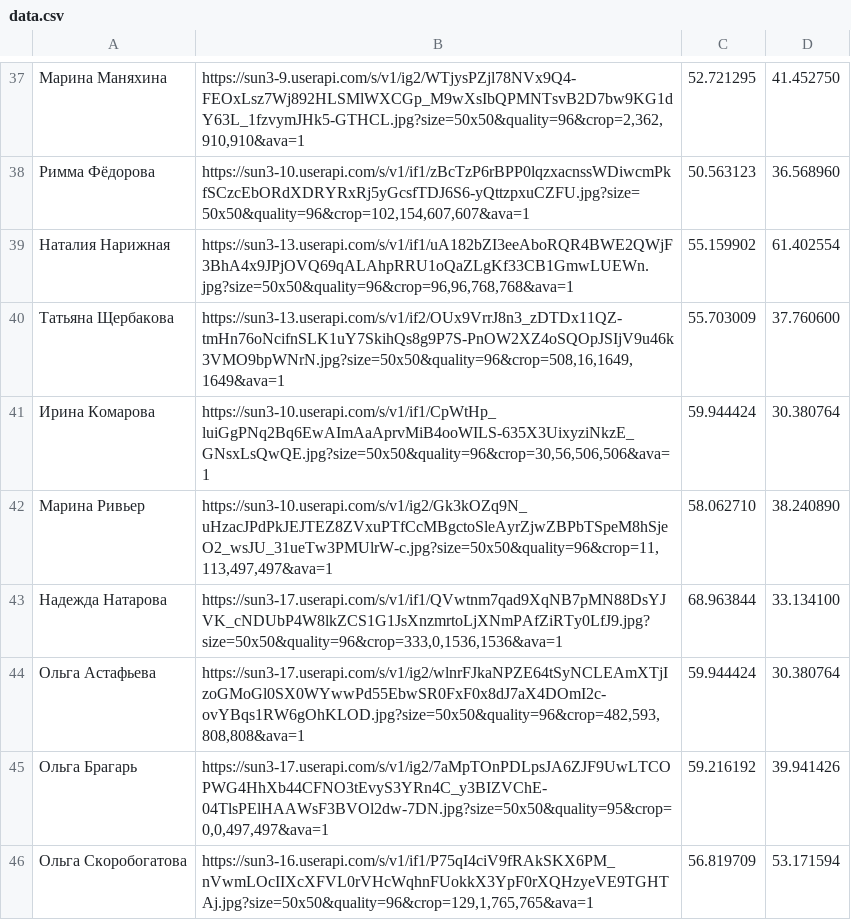
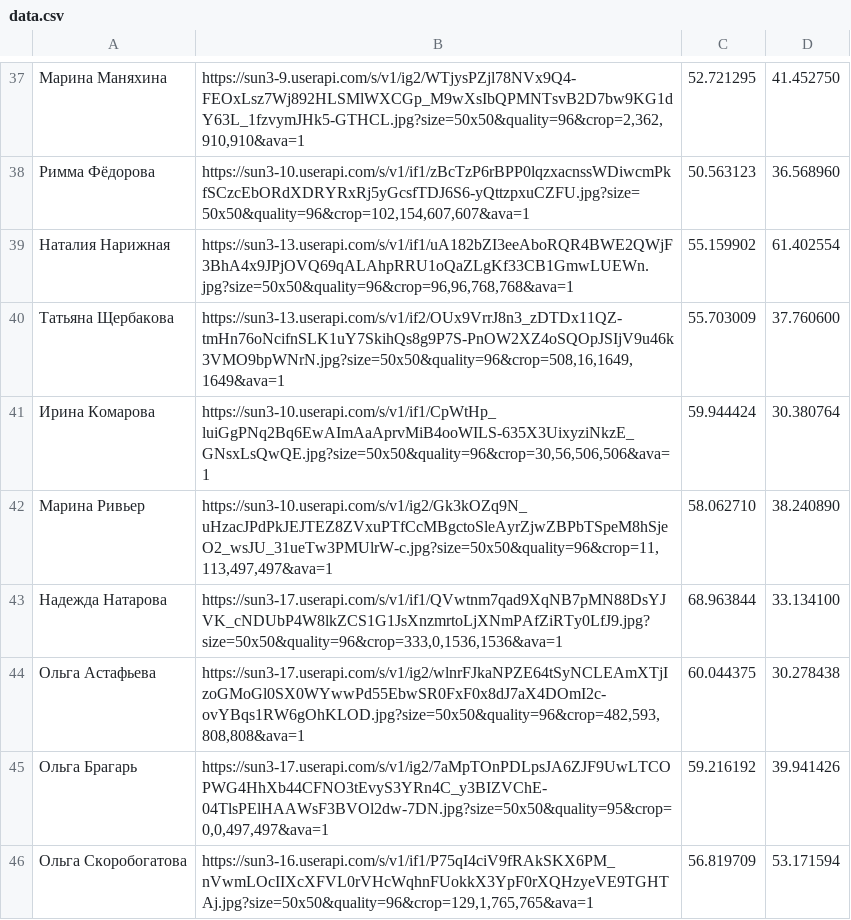
Before and after one commit to DracoshaNatasha/DracoshaNatasha, a CSV file: data.csv, drawn as a sheet; only a part is shown, gaps mark what is left out.

Commit message:
Update data.csv

```diff
--- a/data.csv
+++ b/data.csv
@@ -43,3 +43,3 @@
 Надежда Натарова;https://sun3-17.userapi.com/s/v1/if1/QVwtnm7qad9XqNB7pMN88DsYJVK_cNDUbP4W8lkZCS1G1JsXnzmrtoLjXNmPAfZiRTy0LfJ9.jpg?size=50x50&quality=96&crop=333,0,1536,1536&ava=1;68.963844;33.134100
-Ольга Астафьева;https://sun3-17.userapi.com/s/v1/ig2/wlnrFJkaNPZE64tSyNCLEAmXTjIzoGMoGl0SX0WYwwPd55EbwSR0FxF0x8dJ7aX4DOmI2c-ovYBqs1RW6gOhKLOD.jpg?size=50x50&quality=96&crop=482,593,808,808&ava=1;59.944424;30.380764
+Ольга Астафьева;https://sun3-17.userapi.com/s/v1/ig2/wlnrFJkaNPZE64tSyNCLEAmXTjIzoGMoGl0SX0WYwwPd55EbwSR0FxF0x8dJ7aX4DOmI2c-ovYBqs1RW6gOhKLOD.jpg?size=50x50&quality=96&crop=482,593,808,808&ava=1;60.044375;30.278438
 Ольга Брагарь;https://sun3-17.userapi.com/s/v1/ig2/7aMpTOnPDLpsJA6ZJF9UwLTCOPWG4HhXb44CFNO3tEvyS3YRn4C_y3BIZVChE-04TlsPElHAAWsF3BVOl2dw-7DN.jpg?size=50x50&quality=95&crop=0,0,497,497&ava=1;59.216192;39.941426
```
